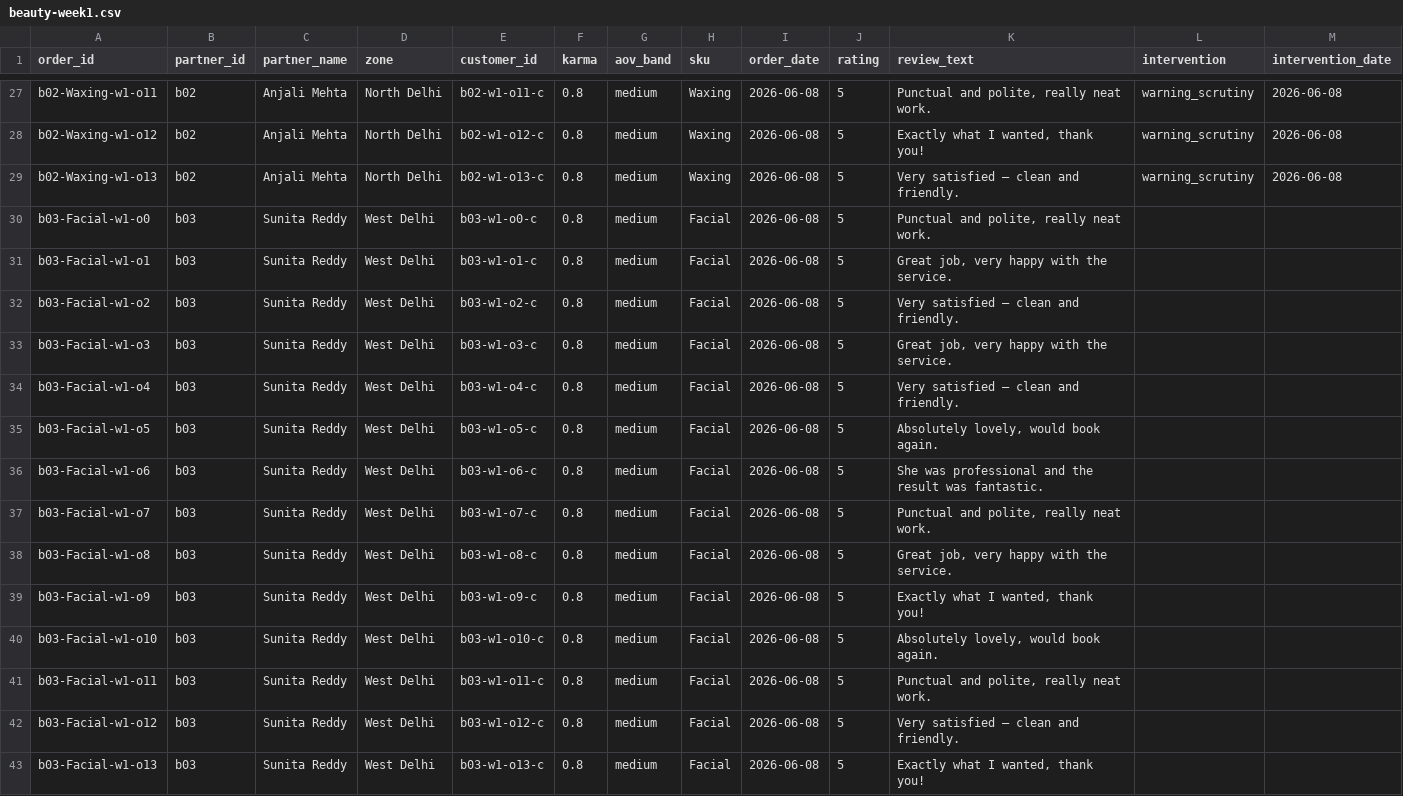
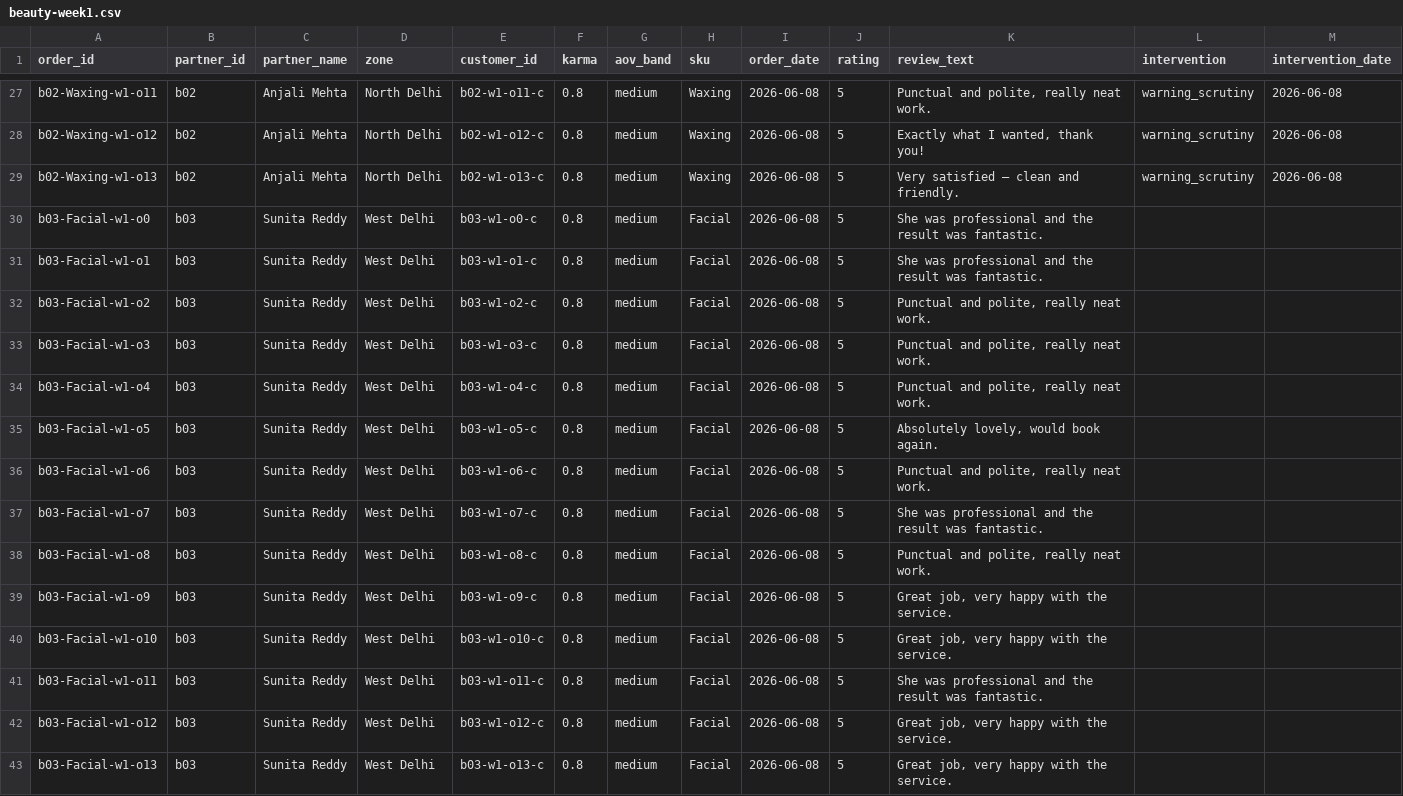
Before and after one commit to jain-aayush/partner-quality-recovery, a CSV file: public/demo/beauty-week1.csv, drawn as a sheet; only a part is shown, gaps mark what is left out; the diff covers the shown part only.

```diff
--- a/public/demo/beauty-week1.csv
+++ b/public/demo/beauty-week1.csv
@@ -29,15 +29,15 @@ b02-Waxing-w1-o12,b02,Anjali Mehta,North Delhi,b02-w1-o12-c,0.8,medium,Waxing,20
 b02-Waxing-w1-o13,b02,Anjali Mehta,North Delhi,b02-w1-o13-c,0.8,medium,Waxing,2026-06-08,5,Very satisfied — clean and friendly.,warning_scrutiny,2026-06-08
-b03-Facial-w1-o0,b03,Sunita Reddy,West Delhi,b03-w1-o0-c,0.8,medium,Facial,2026-06-08,5,"Punctual and polite, really neat work.",,
-b03-Facial-w1-o1,b03,Sunita Reddy,West Delhi,b03-w1-o1-c,0.8,medium,Facial,2026-06-08,5,"Great job, very happy with the service.",,
-b03-Facial-w1-o2,b03,Sunita Reddy,West Delhi,b03-w1-o2-c,0.8,medium,Facial,2026-06-08,5,Very satisfied — clean and friendly.,,
-b03-Facial-w1-o3,b03,Sunita Reddy,West Delhi,b03-w1-o3-c,0.8,medium,Facial,2026-06-08,5,"Great job, very happy with the service.",,
-b03-Facial-w1-o4,b03,Sunita Reddy,West Delhi,b03-w1-o4-c,0.8,medium,Facial,2026-06-08,5,Very satisfied — clean and friendly.,,
+b03-Facial-w1-o0,b03,Sunita Reddy,West Delhi,b03-w1-o0-c,0.8,medium,Facial,2026-06-08,5,She was professional and the result was fantastic.,,
+b03-Facial-w1-o1,b03,Sunita Reddy,West Delhi,b03-w1-o1-c,0.8,medium,Facial,2026-06-08,5,She was professional and the result was fantastic.,,
+b03-Facial-w1-o2,b03,Sunita Reddy,West Delhi,b03-w1-o2-c,0.8,medium,Facial,2026-06-08,5,"Punctual and polite, really neat work.",,
+b03-Facial-w1-o3,b03,Sunita Reddy,West Delhi,b03-w1-o3-c,0.8,medium,Facial,2026-06-08,5,"Punctual and polite, really neat work.",,
+b03-Facial-w1-o4,b03,Sunita Reddy,West Delhi,b03-w1-o4-c,0.8,medium,Facial,2026-06-08,5,"Punctual and polite, really neat work.",,
 b03-Facial-w1-o5,b03,Sunita Reddy,West Delhi,b03-w1-o5-c,0.8,medium,Facial,2026-06-08,5,"Absolutely lovely, would book again.",,
-b03-Facial-w1-o6,b03,Sunita Reddy,West Delhi,b03-w1-o6-c,0.8,medium,Facial,2026-06-08,5,She was professional and the result was fantastic.,,
-b03-Facial-w1-o7,b03,Sunita Reddy,West Delhi,b03-w1-o7-c,0.8,medium,Facial,2026-06-08,5,"Punctual and polite, really neat work.",,
-b03-Facial-w1-o8,b03,Sunita Reddy,West Delhi,b03-w1-o8-c,0.8,medium,Facial,2026-06-08,5,"Great job, very happy with the service.",,
-b03-Facial-w1-o9,b03,Sunita Reddy,West Delhi,b03-w1-o9-c,0.8,medium,Facial,2026-06-08,5,"Exactly what I wanted, thank you!",,
-b03-Facial-w1-o10,b03,Sunita Reddy,West Delhi,b03-w1-o10-c,0.8,medium,Facial,2026-06-08,5,"Absolutely lovely, would book again.",,
-b03-Facial-w1-o11,b03,Sunita Reddy,West Delhi,b03-w1-o11-c,0.8,medium,Facial,2026-06-08,5,"Punctual and polite, really neat work.",,
-b03-Facial-w1-o12,b03,Sunita Reddy,West Delhi,b03-w1-o12-c,0.8,medium,Facial,2026-06-08,5,Very satisfied — clean and friendly.,,
-b03-Facial-w1-o13,b03,Sunita Reddy,West Delhi,b03-w1-o13-c,0.8,medium,Facial,2026-06-08,5,"Exactly what I wanted, thank you!",,
+b03-Facial-w1-o6,b03,Sunita Reddy,West Delhi,b03-w1-o6-c,0.8,medium,Facial,2026-06-08,5,"Punctual and polite, really neat work.",,
+b03-Facial-w1-o7,b03,Sunita Reddy,West Delhi,b03-w1-o7-c,0.8,medium,Facial,2026-06-08,5,She was professional and the result was fantastic.,,
+b03-Facial-w1-o8,b03,Sunita Reddy,West Delhi,b03-w1-o8-c,0.8,medium,Facial,2026-06-08,5,"Punctual and polite, really neat work.",,
+b03-Facial-w1-o9,b03,Sunita Reddy,West Delhi,b03-w1-o9-c,0.8,medium,Facial,2026-06-08,5,"Great job, very happy with the service.",,
+b03-Facial-w1-o10,b03,Sunita Reddy,West Delhi,b03-w1-o10-c,0.8,medium,Facial,2026-06-08,5,"Great job, very happy with the service.",,
+b03-Facial-w1-o11,b03,Sunita Reddy,West Delhi,b03-w1-o11-c,0.8,medium,Facial,2026-06-08,5,She was professional and the result was fantastic.,,
+b03-Facial-w1-o12,b03,Sunita Reddy,West Delhi,b03-w1-o12-c,0.8,medium,Facial,2026-06-08,5,"Great job, very happy with the service.",,
+b03-Facial-w1-o13,b03,Sunita Reddy,West Delhi,b03-w1-o13-c,0.8,medium,Facial,2026-06-08,5,"Great job, very happy with the service.",,
```
Also changed, not shown: 112 edited cells elsewhere in this file, public/demo/beauty-week2.csv, public/demo/beauty-week3.csv, 10 other files.
